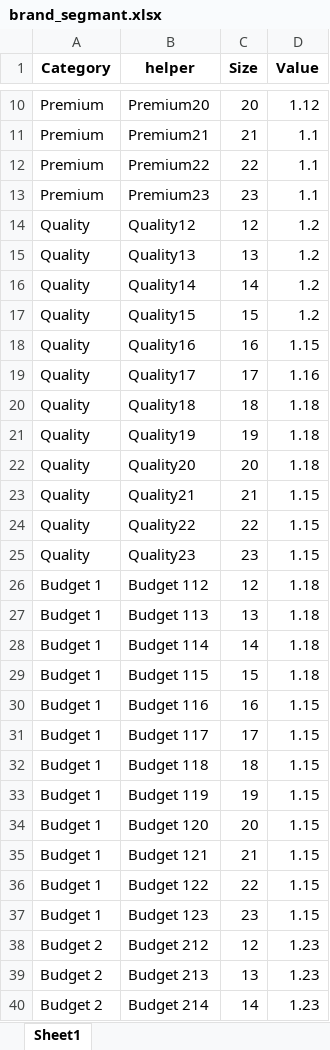
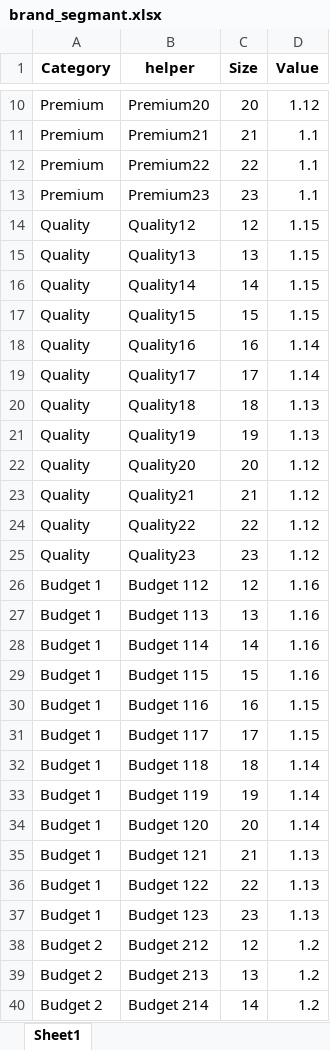
Before and after one commit to Yehiahesham86/calcfp, an Excel workbook: brand_segmant.xlsx, sheet Sheet1, drawn as a sheet; only a part is shown, gaps mark what is left out; values as stored, in another font and other column widths than the file's, no borders; table styles not drawn; the diff covers the shown part only; the diff names each change by its address in the sheet, - before the commit and + after, or states it on an @@ line.

```diff
--- a/brand_segmant.xlsx (sheet Sheet1)
+++ b/brand_segmant.xlsx (sheet Sheet1)
-D14:D17 (Value): 1.2
+D14:D17 (Value): 1.15
-D18 (Value): 1.15
+D18 (Value): 1.14
-D19 (Value): 1.16
+D19 (Value): 1.14
-D20:D21 (Value): 1.18
+D20:D21 (Value): 1.13
-D22 (Value): 1.18
+D22 (Value): 1.12
-D23:D25 (Value): 1.15
+D23:D25 (Value): 1.12
-D26:D29 (Value): 1.18
+D26:D29 (Value): 1.16
-D32:D34 (Value): 1.15
+D32:D34 (Value): 1.14
-D35:D37 (Value): 1.15
+D35:D37 (Value): 1.13
-D38:D40 (Value): 1.23
+D38:D40 (Value): 1.2
```
Also changed, not shown: 9 edited cells elsewhere in this sheet, 1 other file.
